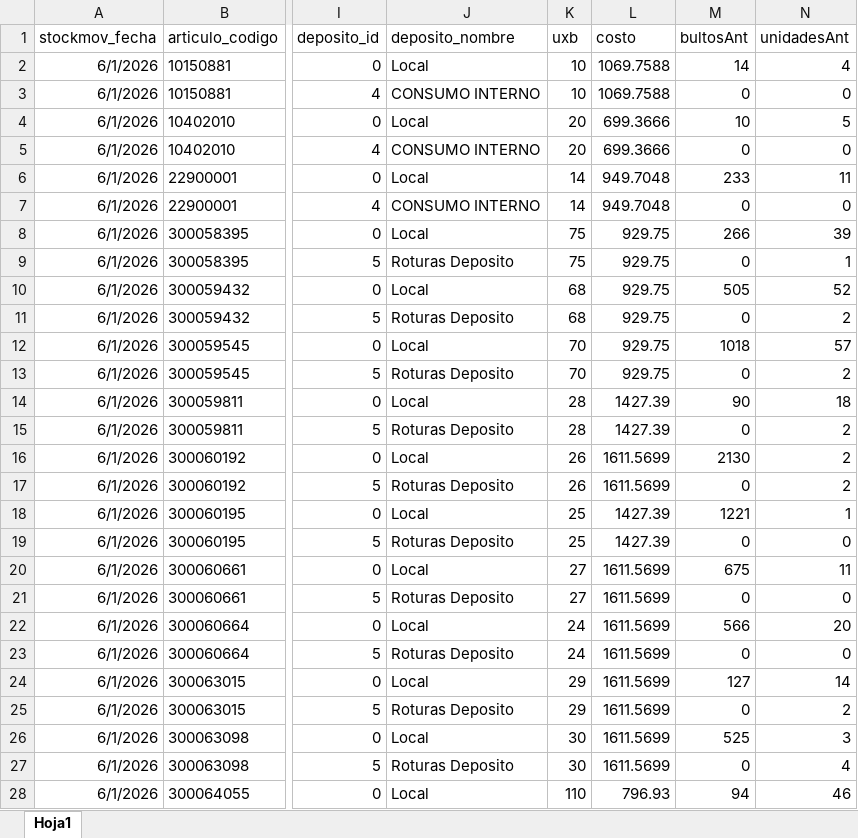
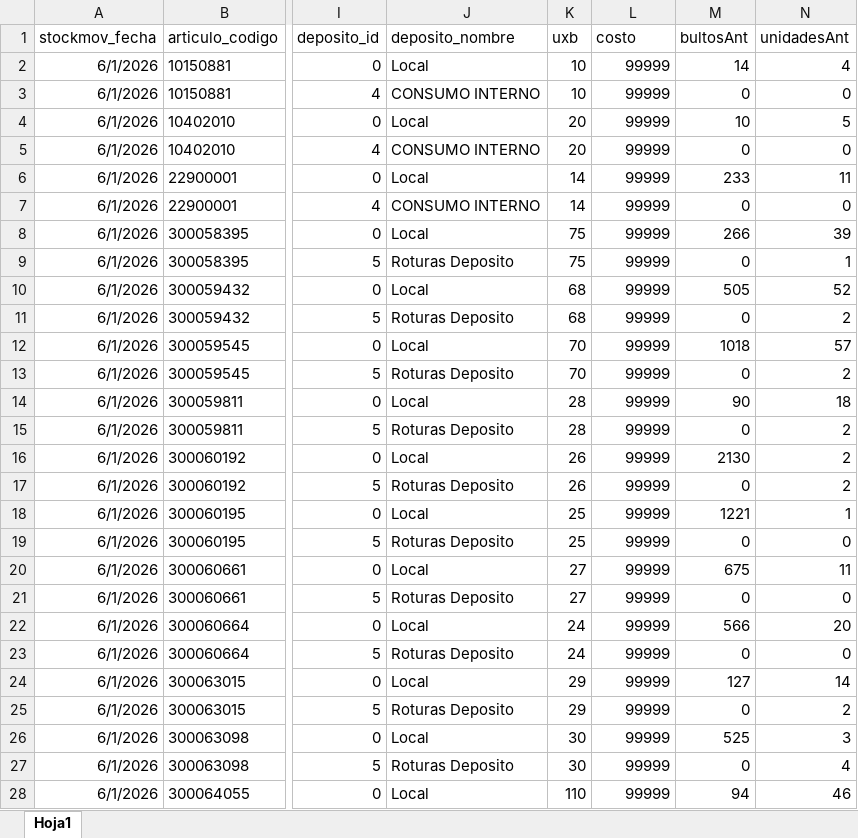
Before and after one commit to Nodus-app/sistema-operativo-nodus, an Excel workbook: data/movimientos.xlsx, sheet Hoja1, drawn as a sheet; only a part is shown, gaps mark what is left out; values as stored, in another font and other column widths than the file's, no borders; the diff covers the shown part only; the diff names each change by its address in the sheet, - before the commit and + after, or states it on an @@ line.

```diff
--- a/data/movimientos.xlsx (sheet Hoja1)
+++ b/data/movimientos.xlsx (sheet Hoja1)
-L2:L3 (costo): 1069.7588
+L2:L3 (costo): 99999
-L4:L5 (costo): 699.3666
+L4:L5 (costo): 99999
-L6:L7 (costo): 949.7048
+L6:L7 (costo): 99999
-L8:L13 (costo): 929.75
+L8:L13 (costo): 99999
-L14:L15 (costo): 1427.39
+L14:L15 (costo): 99999
-L16:L17 (costo): 1611.5699
+L16:L17 (costo): 99999
-L18:L19 (costo): 1427.39
+L18:L19 (costo): 99999
-L20:L27 (costo): 1611.5699
+L20:L27 (costo): 99999
-L28 (costo): 796.93
+L28 (costo): 99999
```
Also changed, not shown: 19 edited cells elsewhere in this sheet, 3 other files.
